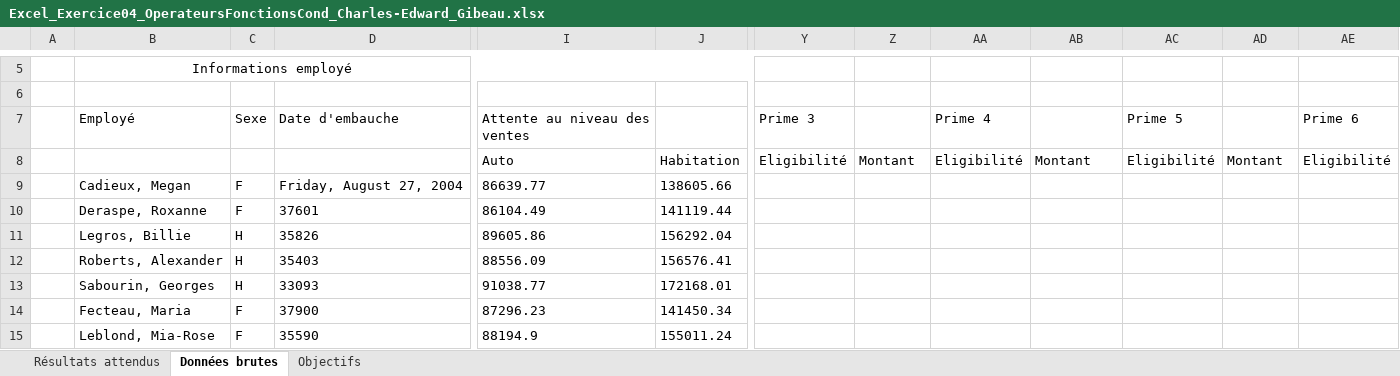
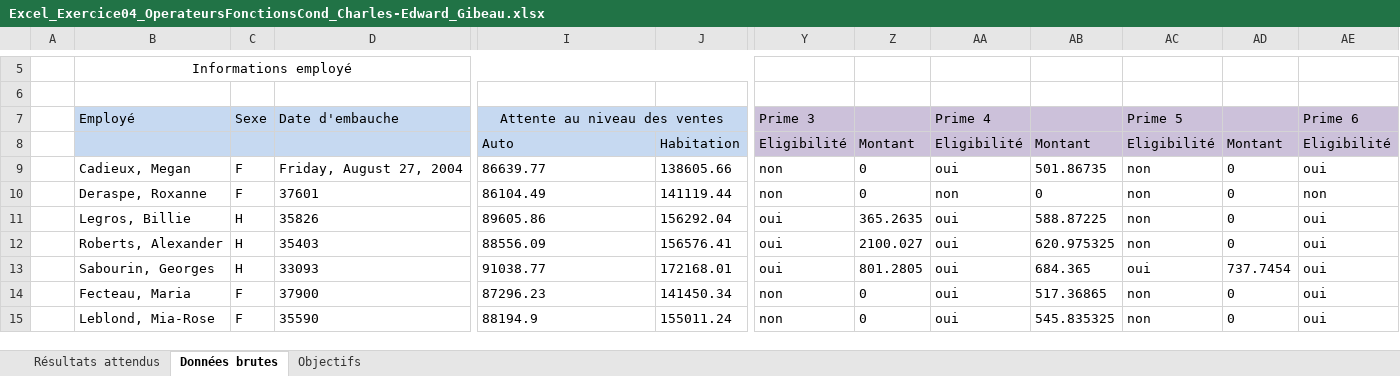
Before and after one commit to charlumau/remise-de-devoir, an Excel workbook: Excel_Exercice04_OperateursFonctionsCond_Charles-Edward_Gibeau.xlsx, sheet Données brutes, drawn as a sheet; only a part is shown, gaps mark what is left out; values as stored, in another font and other column widths than the file's, no borders; the diff covers the shown part only; the diff names each change by its address in the sheet, - before the commit and + after, or states it on an @@ line.

Commit message:
le devoir haaaaaaaa

```diff
--- a/Excel_Exercice04_OperateursFonctionsCond_Charles-Edward_Gibeau.xlsx (sheet Données brutes)
+++ b/Excel_Exercice04_OperateursFonctionsCond_Charles-Edward_Gibeau.xlsx (sheet Données brutes)
-B7:J8 fill: none
+B7:J8 fill: #C6D9F1
-I7 alignment: left
+I7 alignment: center
+I7:J7 merged
-Y7:AE8 fill: none
+Y7:AE8 fill: #CCC1DA
-Y9:Y10 (Prime 3): (empty)
+Y9:Y10 (Prime 3): non
-Z9:Z10: (empty)
+Z9:Z10: 0
-AA9 (Prime 4): (empty)
+AA9 (Prime 4): oui
-AB9: (empty)
+AB9: 501.86735
-AC9:AC12 (Prime 5): (empty)
+AC9:AC12 (Prime 5): non
-AD9:AD12: (empty)
+AD9:AD12: 0
-AE9 (Prime 6): (empty)
+AE9 (Prime 6): oui
-AA10 (Prime 4): (empty)
+AA10 (Prime 4): non
-AB10: (empty)
+AB10: 0
-AE10 (Prime 6): (empty)
+AE10 (Prime 6): non
-Y11:Y13 (Prime 3): (empty)
+Y11:Y13 (Prime 3): oui
-Z11: (empty)
+Z11: 365.2635
-AA11:AA15 (Prime 4): (empty)
+AA11:AA15 (Prime 4): oui
-AB11: (empty)
+AB11: 588.87225
-AE11:AE15 (Prime 6): (empty)
+AE11:AE15 (Prime 6): oui
-Z12: (empty)
+Z12: 2100.027
-AB12: (empty)
+AB12: 620.975325
-Z13: (empty)
+Z13: 801.2805
-AB13: (empty)
+AB13: 684.365
-AC13 (Prime 5): (empty)
+AC13 (Prime 5): oui
-AD13: (empty)
+AD13: 737.7454
-Y14:Y15 (Prime 3): (empty)
+Y14:Y15 (Prime 3): non
-Z14:Z15: (empty)
+Z14:Z15: 0
-AB14: (empty)
+AB14: 517.36865
-AC14:AC15 (Prime 5): (empty)
+AC14:AC15 (Prime 5): non
-AD14:AD15: (empty)
+AD14:AD15: 0
-AB15: (empty)
+AB15: 545.835325
```
Also changed, not shown: 5 added rows, 80 edited cells and cell formats elsewhere in this sheet.
